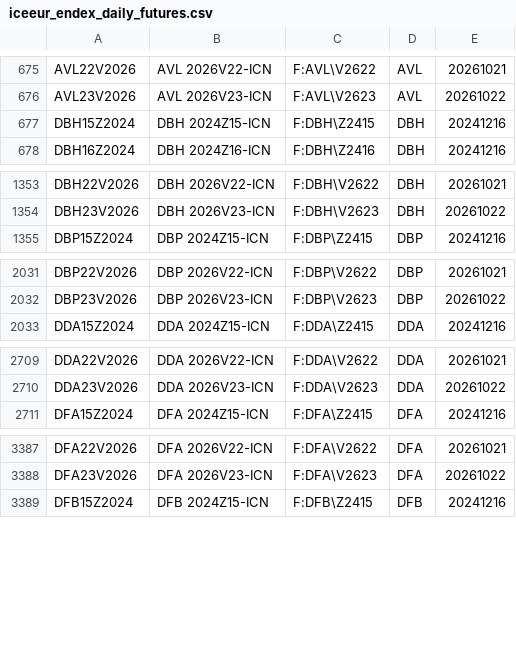
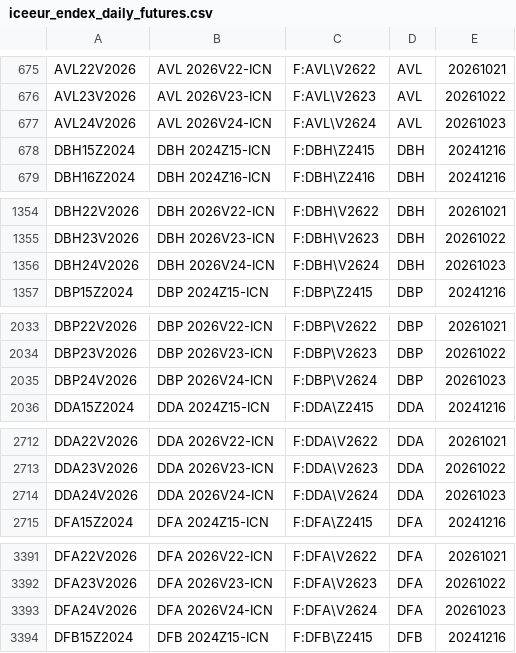
Before and after one commit to tradingview-dev/idc-expchains, a CSV file: expchains/iceeur_endex_daily_futures.csv, drawn as a sheet; only a part is shown, gaps mark what is left out; the diff covers the shown part only.

Commit message:
Autocommit expchains

```diff
--- a/expchains/iceeur_endex_daily_futures.csv
+++ b/expchains/iceeur_endex_daily_futures.csv
@@ -676,2 +676,3 @@ AVL22V2026,AVL 2026V22-ICN,F:AVL\V2622,AVL,20261021
 AVL23V2026,AVL 2026V23-ICN,F:AVL\V2623,AVL,20261022
+AVL24V2026,AVL 2026V24-ICN,F:AVL\V2624,AVL,20261023
 DBH15Z2024,DBH 2024Z15-ICN,F:DBH\Z2415,DBH,20241216
@@ -1354,2 +1355,3 @@ DBH22V2026,DBH 2026V22-ICN,F:DBH\V2622,DBH,20261021
 DBH23V2026,DBH 2026V23-ICN,F:DBH\V2623,DBH,20261022
+DBH24V2026,DBH 2026V24-ICN,F:DBH\V2624,DBH,20261023
 DBP15Z2024,DBP 2024Z15-ICN,F:DBP\Z2415,DBP,20241216
@@ -2032,2 +2034,3 @@ DBP22V2026,DBP 2026V22-ICN,F:DBP\V2622,DBP,20261021
 DBP23V2026,DBP 2026V23-ICN,F:DBP\V2623,DBP,20261022
+DBP24V2026,DBP 2026V24-ICN,F:DBP\V2624,DBP,20261023
 DDA15Z2024,DDA 2024Z15-ICN,F:DDA\Z2415,DDA,20241216
@@ -2710,2 +2713,3 @@ DDA22V2026,DDA 2026V22-ICN,F:DDA\V2622,DDA,20261021
 DDA23V2026,DDA 2026V23-ICN,F:DDA\V2623,DDA,20261022
+DDA24V2026,DDA 2026V24-ICN,F:DDA\V2624,DDA,20261023
 DFA15Z2024,DFA 2024Z15-ICN,F:DFA\Z2415,DFA,20241216
@@ -3388,2 +3392,3 @@ DFA22V2026,DFA 2026V22-ICN,F:DFA\V2622,DFA,20261021
 DFA23V2026,DFA 2026V23-ICN,F:DFA\V2623,DFA,20261022
+DFA24V2026,DFA 2026V24-ICN,F:DFA\V2624,DFA,20261023
 DFB15Z2024,DFB 2024Z15-ICN,F:DFB\Z2415,DFB,20241216
```
Also changed, not shown: 14 added rows elsewhere in this file.
